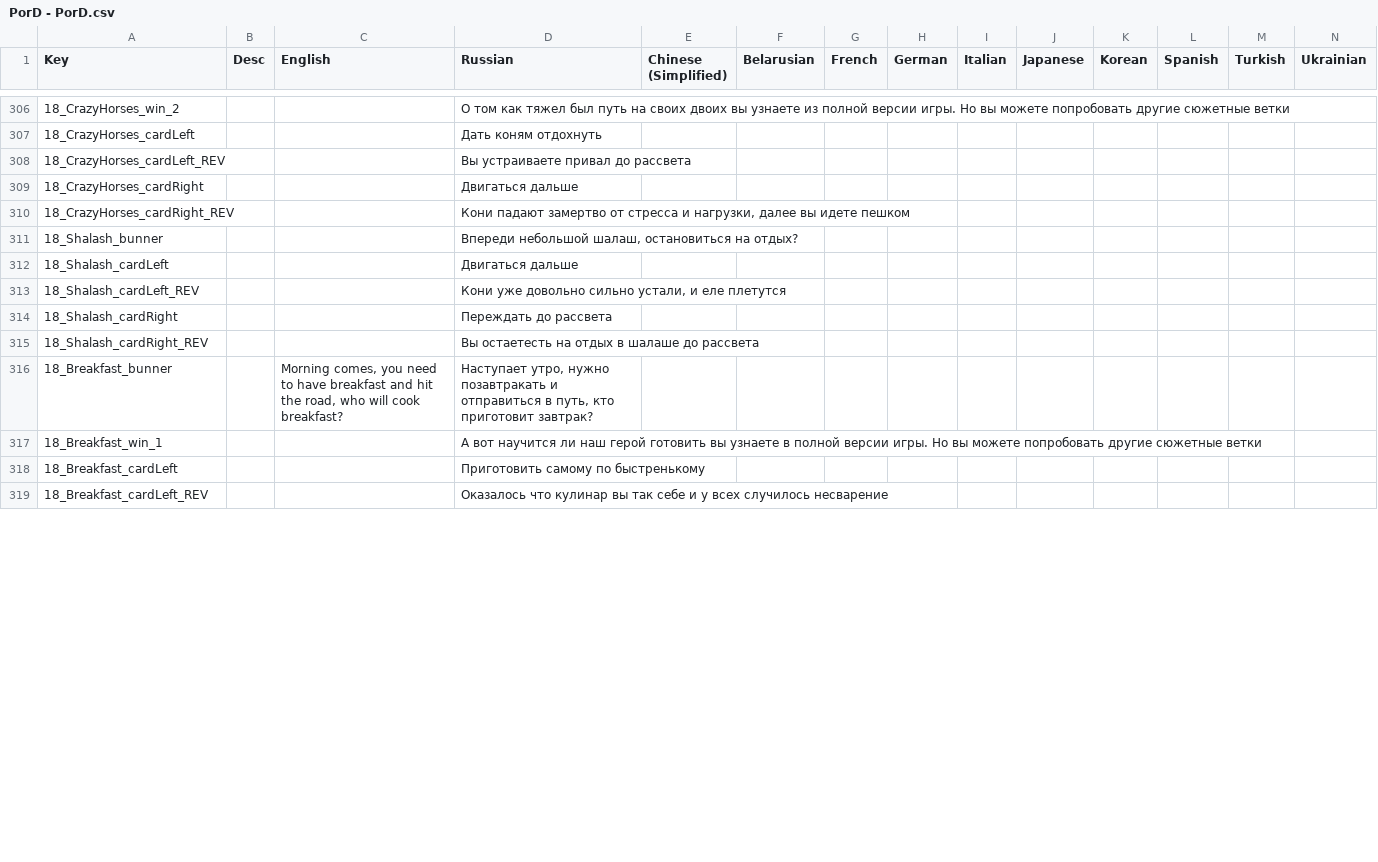
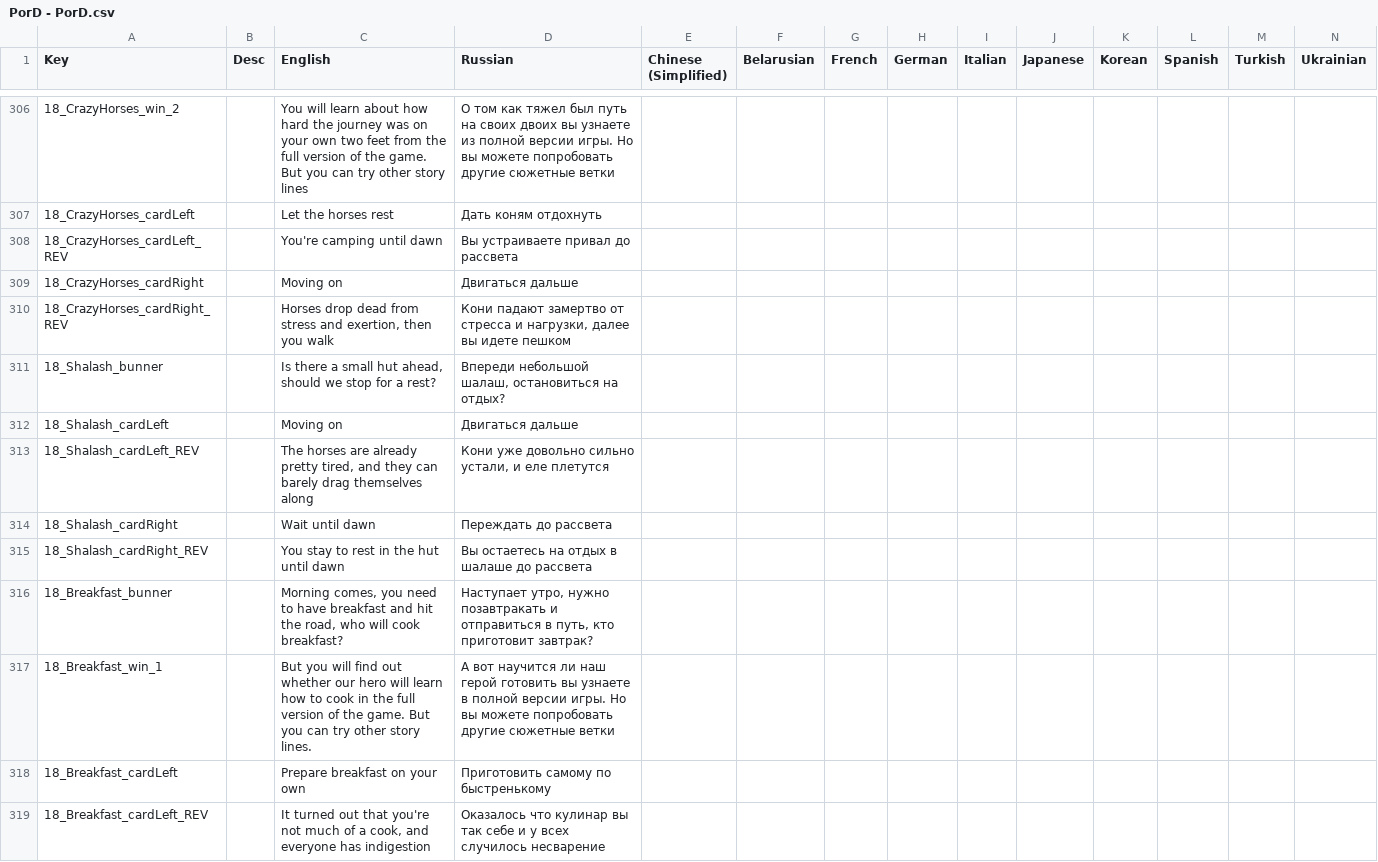
Before and after one commit to Shlembert/CardProject, a CSV file: Assets/Resources/PorD - PorD.csv, drawn as a sheet; only a part is shown, gaps mark what is left out; the diff covers the shown part only; the diff names each change by its address in the sheet, - before the commit and + after, or states it on an @@ line.

```diff
--- a/Assets/Resources/PorD - PorD.csv
+++ b/Assets/Resources/PorD - PorD.csv
-C306 (English): (empty)
+C306 (English): You will learn about how hard the journey was on your own two feet from the full version of the game. But you can try other story lines
-C307 (English): (empty)
+C307 (English): Let the horses rest
-C308 (English): (empty)
+C308 (English): You're camping until dawn
-C309 (English): (empty)
+C309 (English): Moving on
-C310 (English): (empty)
+C310 (English): Horses drop dead from stress and exertion, then you walk
-C311 (English): (empty)
+C311 (English): Is there a small hut ahead, should we stop for a rest?
-C312 (English): (empty)
+C312 (English): Moving on
-C313 (English): (empty)
+C313 (English): The horses are already pretty tired, and they can barely drag themselves along
-C314 (English): (empty)
+C314 (English): Wait until dawn
-C315 (English): (empty)
+C315 (English): You stay to rest in the hut until dawn
-D315 (Russian): Вы остаетесть на отдых в шалаше до рассвета
+D315 (Russian): Вы остаетесь на отдых в шалаше до рассвета
-C317 (English): (empty)
+C317 (English): But you will find out whether our hero will learn how to cook in the full version of the game. But you can try other story lines.
-C318 (English): (empty)
+C318 (English): Prepare breakfast on your own
-C319 (English): (empty)
+C319 (English): It turned out that you're not much of a cook, and everyone has indigestion
```
Also changed, not shown: 98 edited cells elsewhere in this file, 5 other files.
